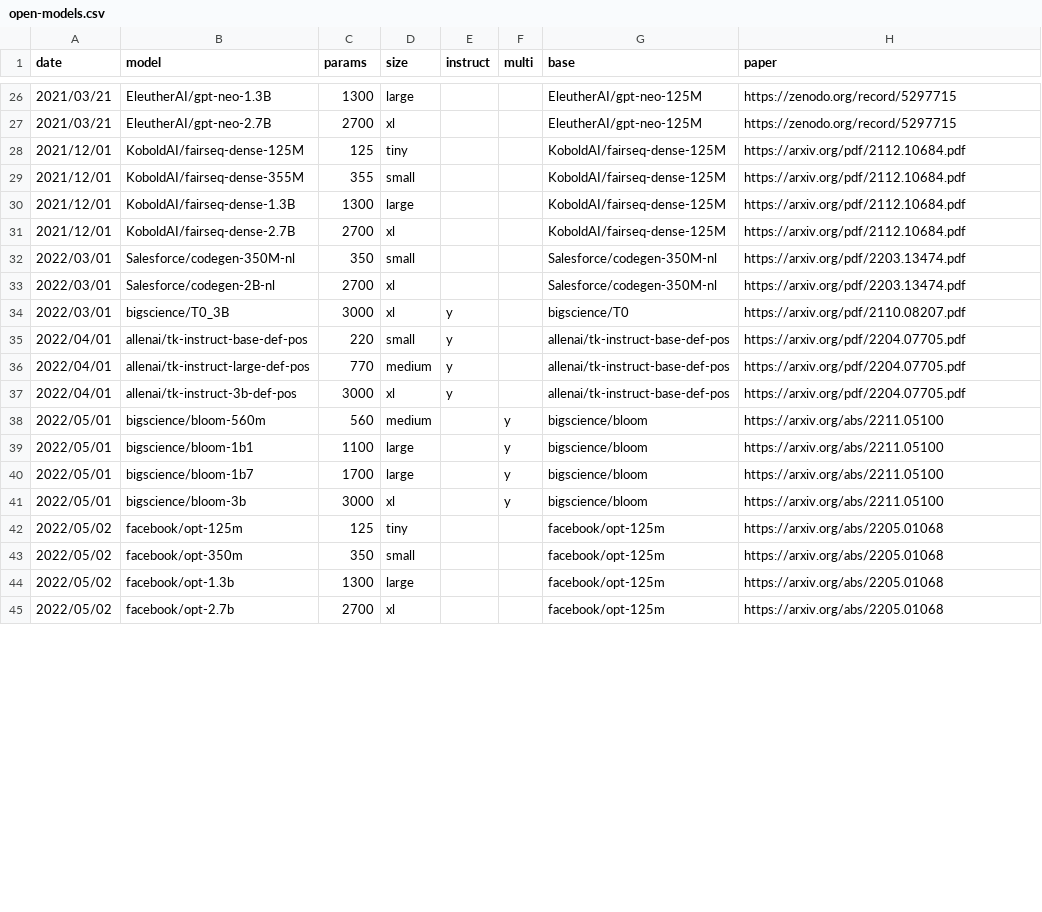
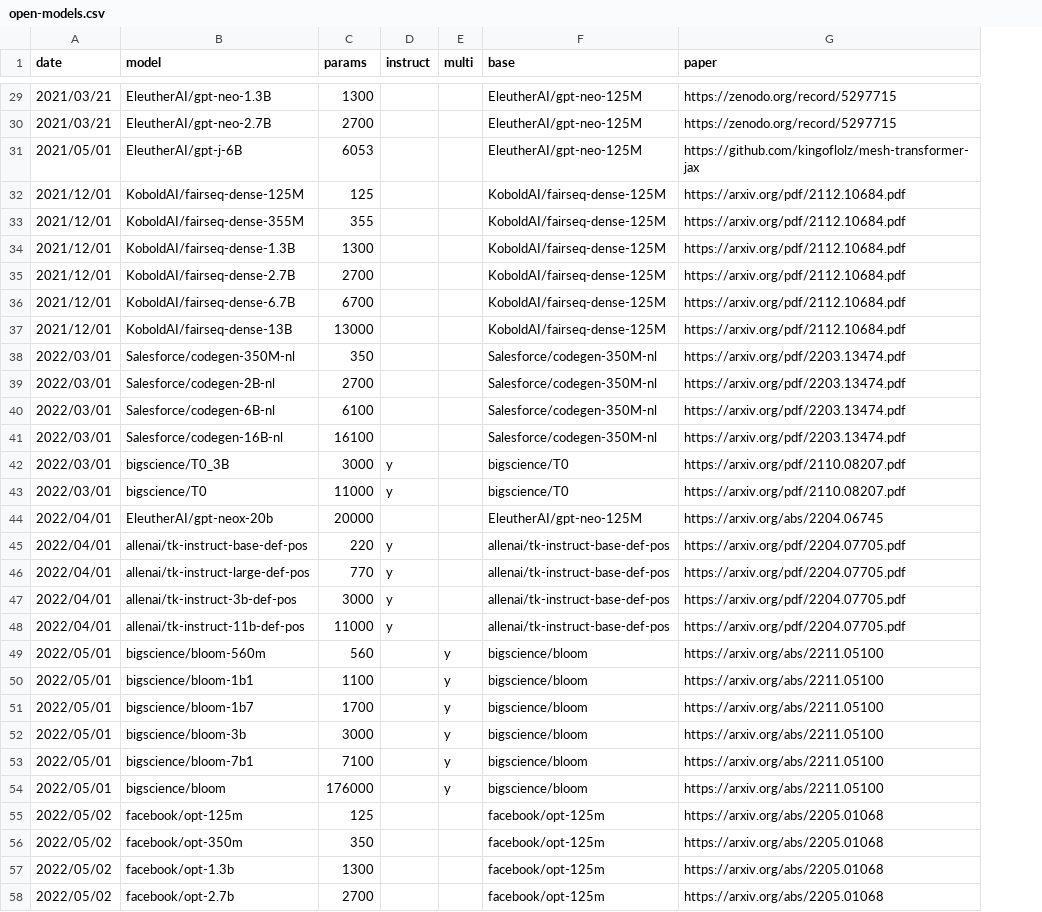
Before and after one commit to jncraton/lm-eval, a CSV file: open-models.csv, drawn as a sheet; only a part is shown, gaps mark what is left out; removed rows and columns are numbered as before the commit, all else as after; the diff covers the shown part only; the diff names each change by its address in the sheet, - before the commit and + after, or states it on an @@ line.

Commit message:
Include larger models

```diff
--- a/open-models.csv
+++ b/open-models.csv
-column D (size), rows 26-45: large | xl | tiny | small | large | xl | small | xl | xl | small | medium | xl | medium | large | large | xl | tiny | small | large | xl
+row 31: 2021/05/01 | EleutherAI/gpt-j-6B | 6053 |  |  | EleutherAI/gpt-neo-125M | https://github.com/kingoflolz/mesh-transformer-jax
+row 36: 2021/12/01 | KoboldAI/fairseq-dense-6.7B | 6700 |  |  | KoboldAI/fairseq-dense-125M | https://arxiv.org/pdf/2112.10684.pdf
+row 37: 2021/12/01 | KoboldAI/fairseq-dense-13B | 13000 |  |  | KoboldAI/fairseq-dense-125M | https://arxiv.org/pdf/2112.10684.pdf
+row 40: 2022/03/01 | Salesforce/codegen-6B-nl | 6100 |  |  | Salesforce/codegen-350M-nl | https://arxiv.org/pdf/2203.13474.pdf
+row 41: 2022/03/01 | Salesforce/codegen-16B-nl | 16100 |  |  | Salesforce/codegen-350M-nl | https://arxiv.org/pdf/2203.13474.pdf
+row 43: 2022/03/01 | bigscience/T0 | 11000 | y |  | bigscience/T0 | https://arxiv.org/pdf/2110.08207.pdf
+row 44: 2022/04/01 | EleutherAI/gpt-neox-20b | 20000 |  |  | EleutherAI/gpt-neo-125M | https://arxiv.org/abs/2204.06745
+row 48: 2022/04/01 | allenai/tk-instruct-11b-def-pos | 11000 | y |  | allenai/tk-instruct-base-def-pos | https://arxiv.org/pdf/2204.07705.pdf
+row 53: 2022/05/01 | bigscience/bloom-7b1 | 7100 |  | y | bigscience/bloom | https://arxiv.org/abs/2211.05100
+row 54: 2022/05/01 | bigscience/bloom | 176000 |  | y | bigscience/bloom | https://arxiv.org/abs/2211.05100
```
Also changed, not shown: 19 added rows elsewhere in this file.
